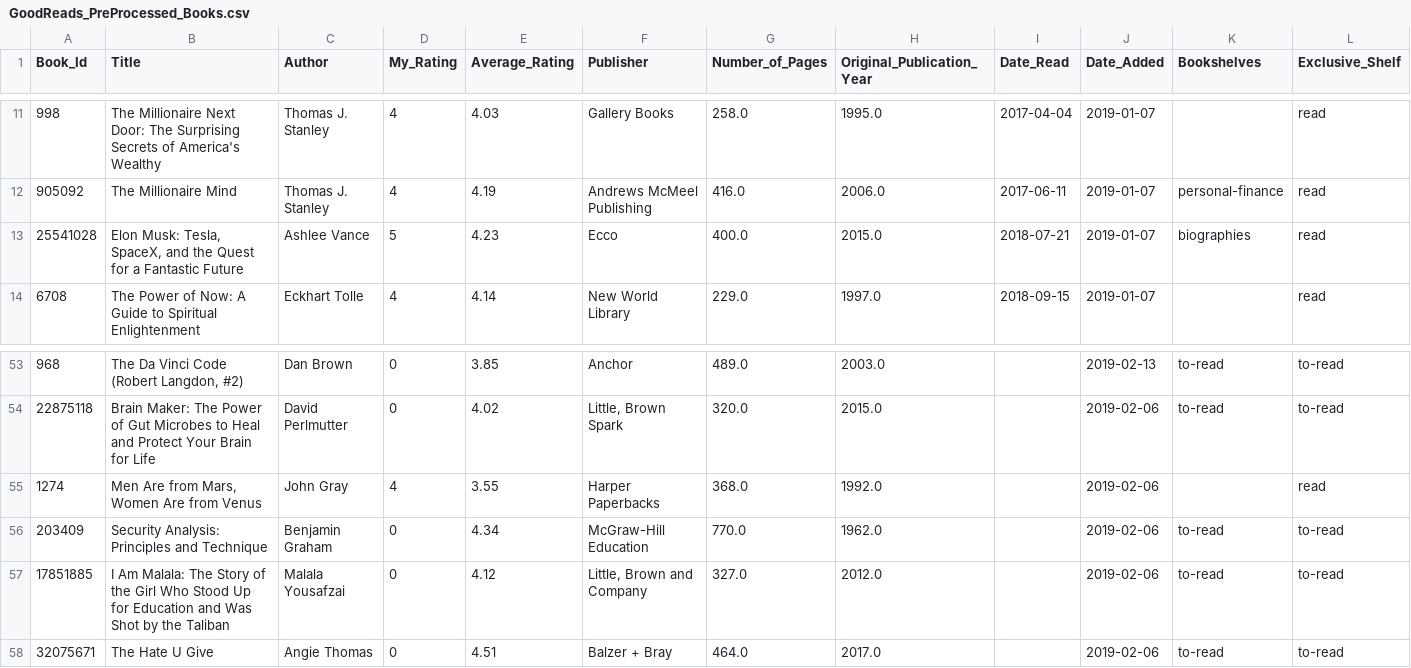
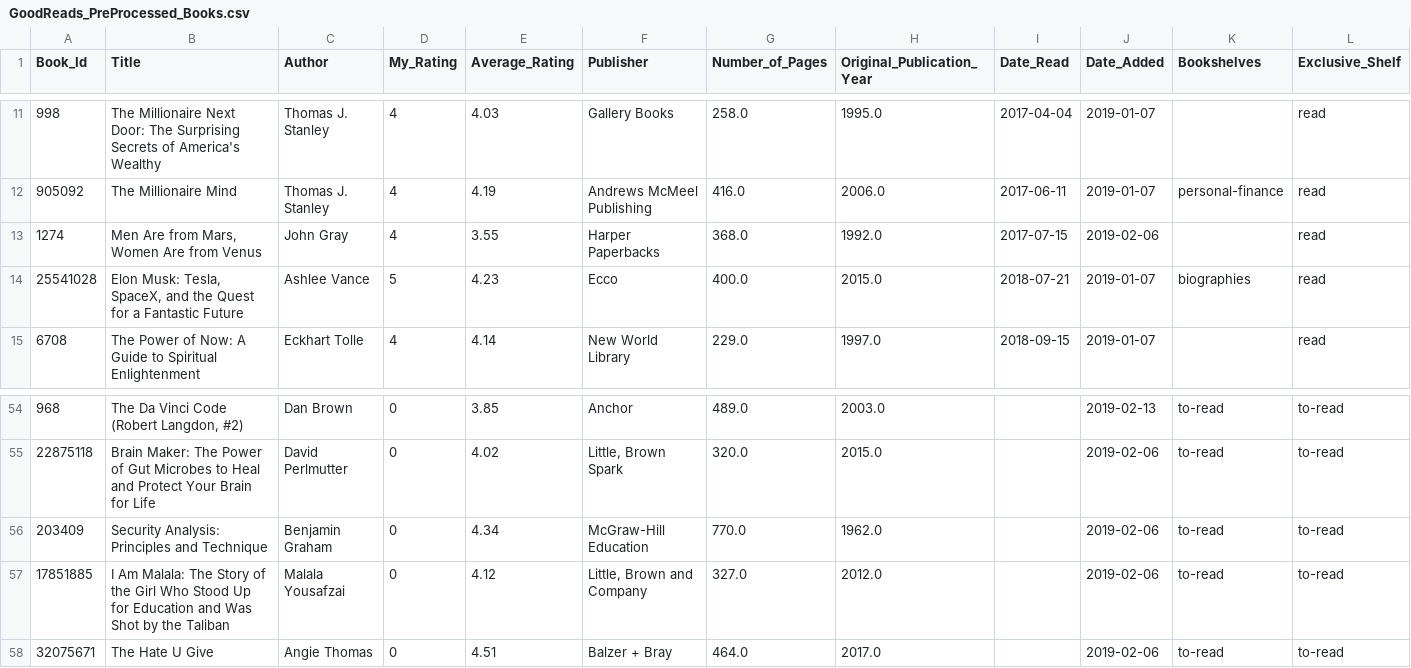
Before and after one commit to cbikkanur/MIDS_W209_DataVisualization, a CSV file: Assignment1/data/GoodReads_PreProcessed_Books.csv, drawn as a sheet; only a part is shown, gaps mark what is left out; removed rows and columns are numbered as before the commit, all else as after; the diff names each change by its address in the sheet, - before the commit and + after, or states it on an @@ line.

Commit message:
Updated data point for men are from mars women are from venus

```diff
--- a/Assignment1/data/GoodReads_PreProcessed_Books.csv
+++ b/Assignment1/data/GoodReads_PreProcessed_Books.csv
+row 13: 1274 | Men Are from Mars, Women Are from Venus | John Gray | 4 | 3.55 | Harper Paperbacks | 368.0 | 1992.0 | 2017-07-15 | 2019-02-06 |  | read
-row 55: 1274 | Men Are from Mars, Women Are from Venus | John Gray | 4 | 3.55 | Harper Paperbacks | 368.0 | 1992.0 |  | 2019-02-06 |  | read
```
Also changed, not shown: 1 other file.
